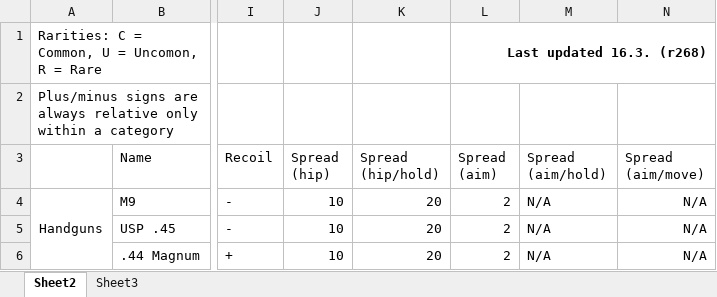
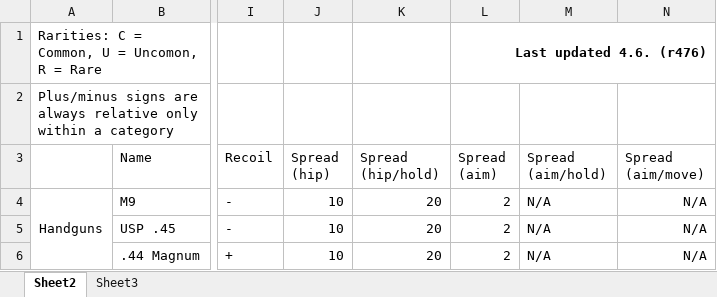
Before and after one commit to skylerdavidson/real-guns-hardcore, an Excel workbook: weapon balance sheet.xlsx, sheet Sheet2, drawn as a sheet; only a part is shown, gaps mark what is left out; values as stored, in another font and other column widths than the file's, no borders; the diff names each change by its address in the sheet, - before the commit and + after, or states it on an @@ line.

Commit message:
Fixed weapon balance sheet date.

```diff
--- a/weapon balance sheet.xlsx (sheet Sheet2)
+++ b/weapon balance sheet.xlsx (sheet Sheet2)
-L1 (Spread (aim)): Last updated 16.3. (r268)
+L1 (Spread (aim)): Last updated 4.6. (r476)
```
